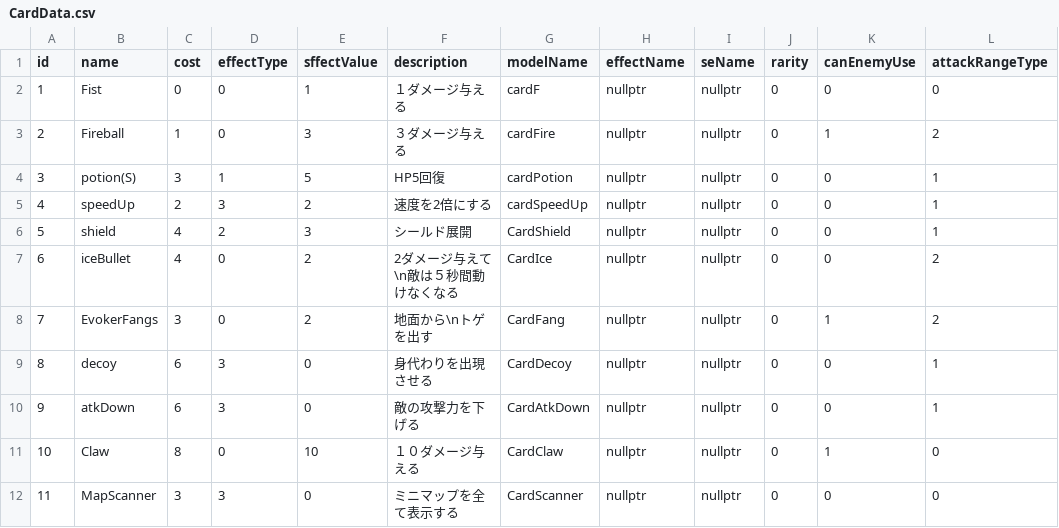
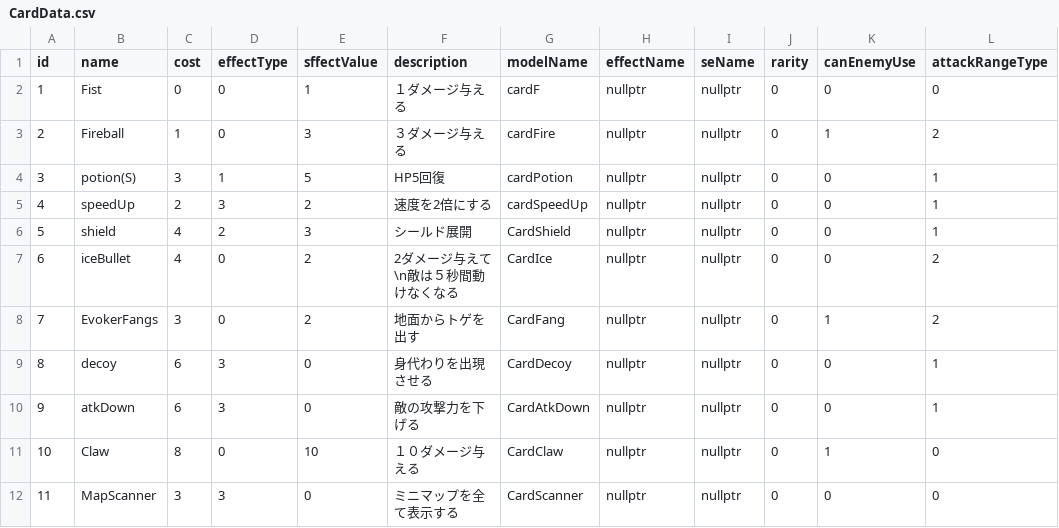
Before and after one commit to yuzurihakazuma/KazumimiEngine, a CSV file: project/resources/card/CardData.csv, drawn as a sheet.

```diff
--- a/project/resources/card/CardData.csv
+++ b/project/resources/card/CardData.csv
@@ -7,3 +7,3 @@ id,name,cost,effectType,sffectValue,description,modelName,effectName,seName,rari
 6,iceBullet,4,0,2,2ダメージ与えて\n敵は５秒間動けなくなる,CardIce,nullptr,nullptr,0,0,2
-7,EvokerFangs,3,0,2,地面から\nトゲを出す,CardFang,nullptr,nullptr,0,1,2
+7,EvokerFangs,3,0,2,地面からトゲを出す,CardFang,nullptr,nullptr,0,1,2
 8,decoy,6,3,0,身代わりを出現させる,CardDecoy,nullptr,nullptr,0,0,1
```
Also changed, not shown: 2 other files.
